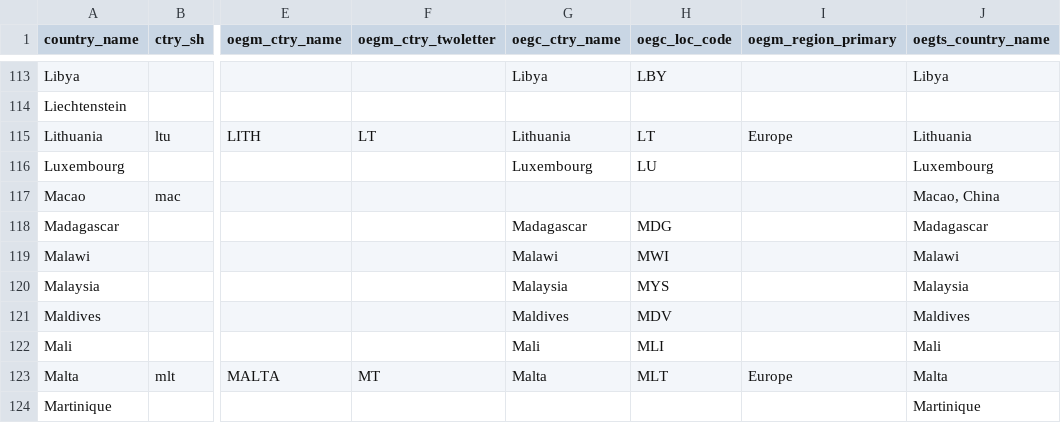
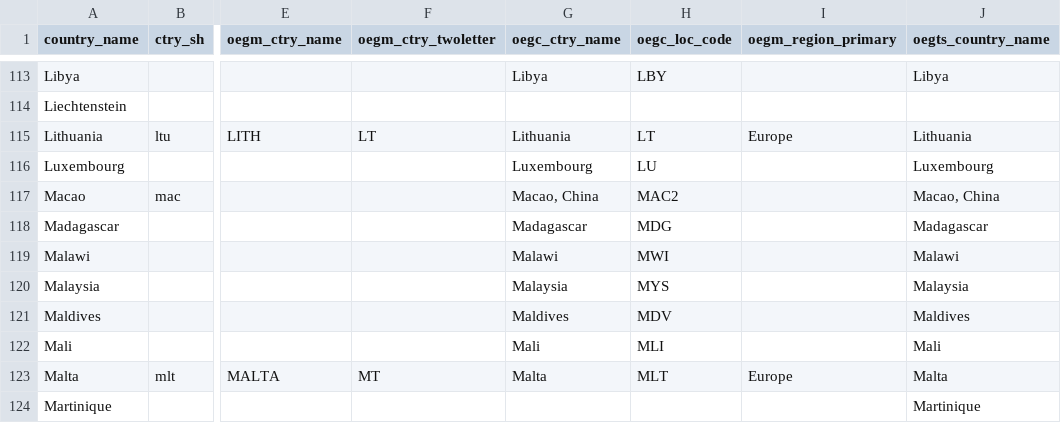
Before and after one commit to TourismEconomics/teref, a CSV file: data-raw/cb_ctry.csv, drawn as a sheet; only a part is shown, gaps mark what is left out; the diff names each change by its address in the sheet, - before the commit and + after, or states it on an @@ line.

```diff
--- a/data-raw/cb_ctry.csv
+++ b/data-raw/cb_ctry.csv
-G117 (oegc_ctry_name): (empty)
+G117 (oegc_ctry_name): Macao, China
-H117 (oegc_loc_code): (empty)
+H117 (oegc_loc_code): MAC2
```
Also changed, not shown: data-raw/cb_city.csv, 2 other files.
